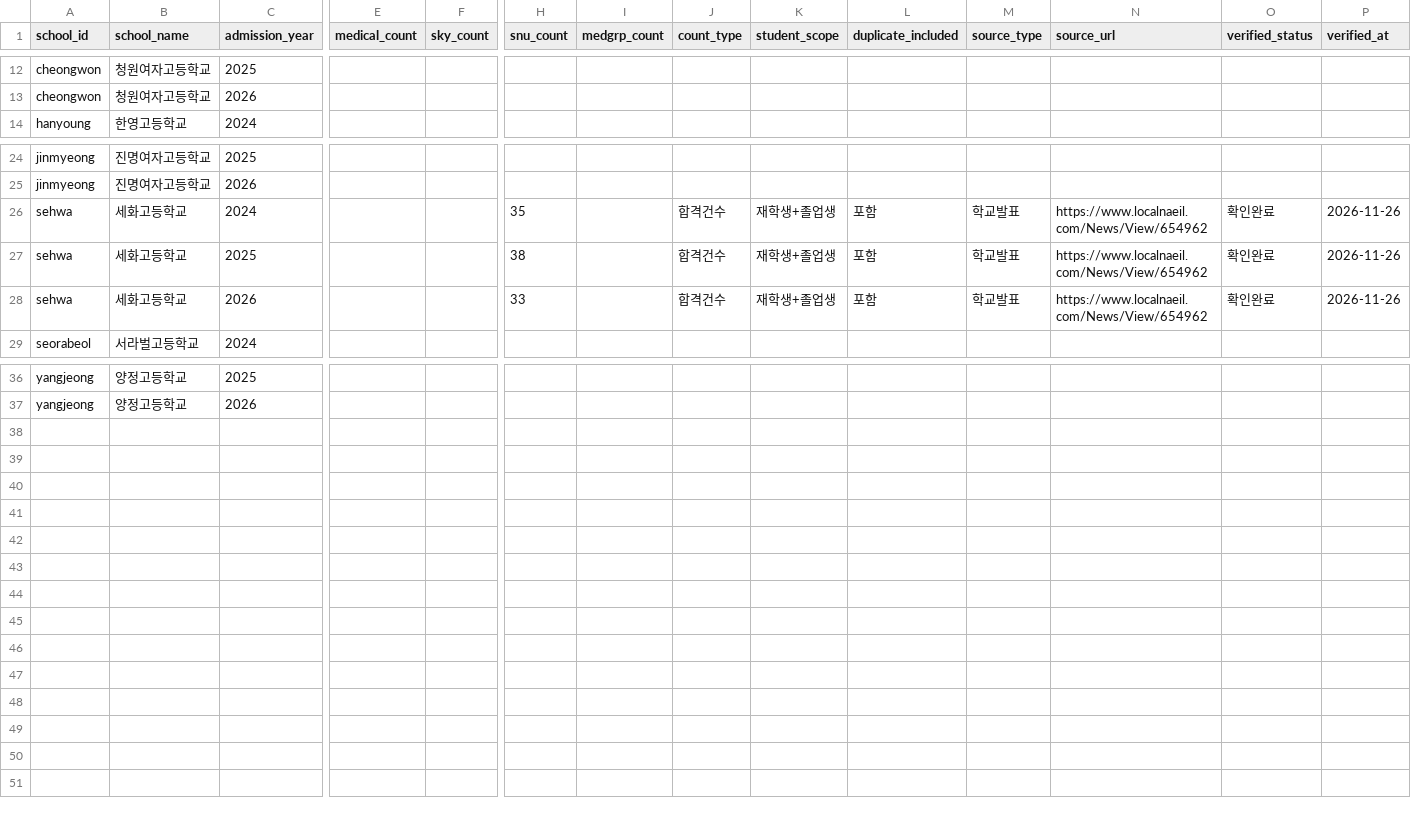
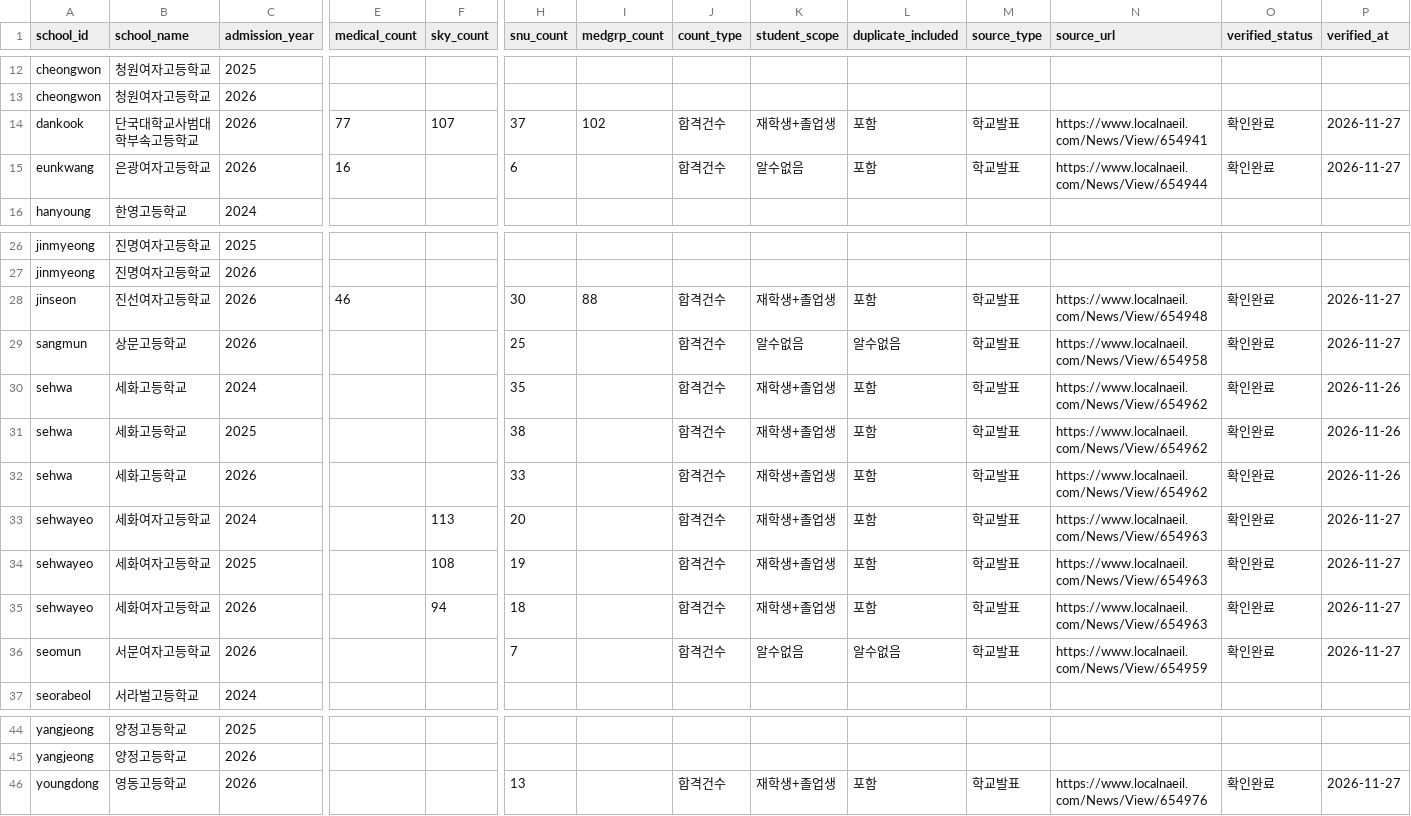
Before and after one commit to gho0350-stack/test, a CSV file: data/admissions.csv, drawn as a sheet; only a part is shown, gaps mark what is left out; rows hold the shown columns only; the diff names each change by its address in the sheet, - before the commit and + after, or states it on an @@ line.

```diff
--- a/data/admissions.csv
+++ b/data/admissions.csv
+row 14: dankook | 단국대학교사범대학부속고등학교 | 2026 | 77 | 107 | 37 | 102 | 합격건수 | 재학생+졸업생 | 포함 | 학교발표 | https://www.localnaeil.com/News/View/654941 | 확인완료 | 2026-11-27
+row 15: eunkwang | 은광여자고등학교 | 2026 | 16 |  | 6 |  | 합격건수 | 알수없음 | 포함 | 학교발표 | https://www.localnaeil.com/News/View/654944 | 확인완료 | 2026-11-27
+row 28: jinseon | 진선여자고등학교 | 2026 | 46 |  | 30 | 88 | 합격건수 | 재학생+졸업생 | 포함 | 학교발표 | https://www.localnaeil.com/News/View/654948 | 확인완료 | 2026-11-27
+row 29: sangmun | 상문고등학교 | 2026 |  |  | 25 |  | 합격건수 | 알수없음 | 알수없음 | 학교발표 | https://www.localnaeil.com/News/View/654958 | 확인완료 | 2026-11-27
+row 33: sehwayeo | 세화여자고등학교 | 2024 |  | 113 | 20 |  | 합격건수 | 재학생+졸업생 | 포함 | 학교발표 | https://www.localnaeil.com/News/View/654963 | 확인완료 | 2026-11-27
+row 34: sehwayeo | 세화여자고등학교 | 2025 |  | 108 | 19 |  | 합격건수 | 재학생+졸업생 | 포함 | 학교발표 | https://www.localnaeil.com/News/View/654963 | 확인완료 | 2026-11-27
+row 35: sehwayeo | 세화여자고등학교 | 2026 |  | 94 | 18 |  | 합격건수 | 재학생+졸업생 | 포함 | 학교발표 | https://www.localnaeil.com/News/View/654963 | 확인완료 | 2026-11-27
+row 36: seomun | 서문여자고등학교 | 2026 |  |  | 7 |  | 합격건수 | 알수없음 | 알수없음 | 학교발표 | https://www.localnaeil.com/News/View/654959 | 확인완료 | 2026-11-27
+row 46: youngdong | 영동고등학교 | 2026 |  |  | 13 |  | 합격건수 | 재학생+졸업생 | 포함 | 학교발표 | https://www.localnaeil.com/News/View/654976 | 확인완료 | 2026-11-27
```
Also changed, not shown: data/admissions_decisions.csv, data/school_admission.csv, 10 other files.
